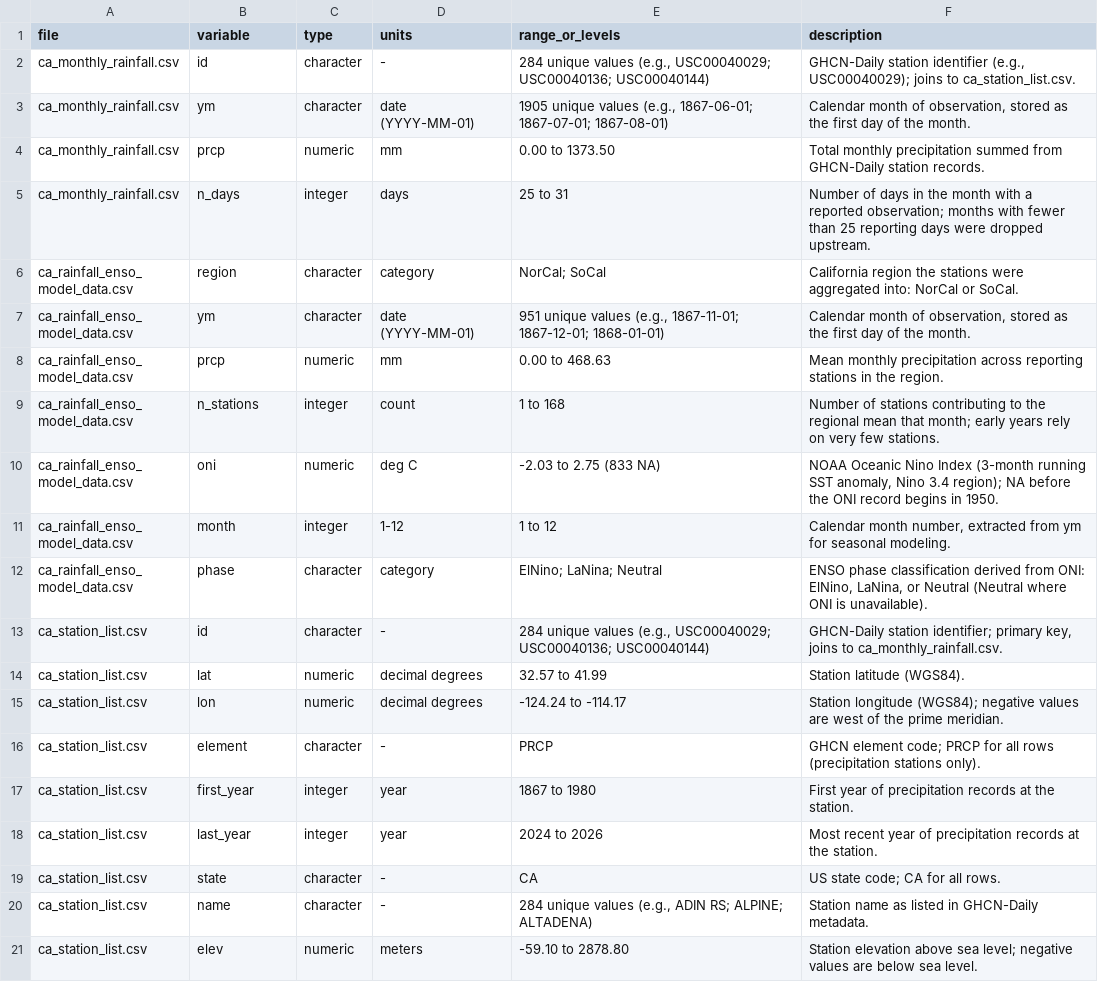
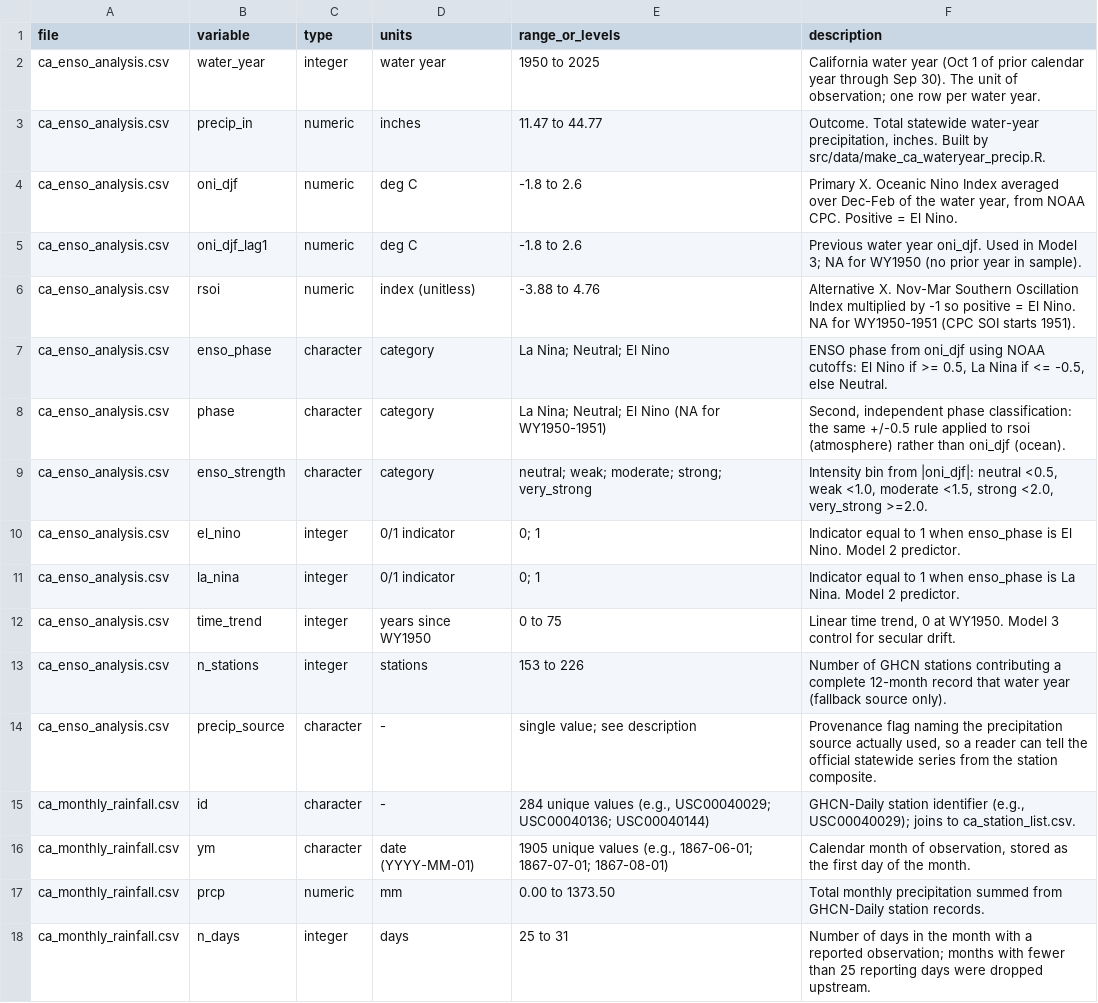
Before and after one commit to mids-w203/Summer_Project_DATASCI203-005-Group2, a CSV file: references/data_dictionary.csv, drawn as a sheet; only a part is shown; the shorter side is filled out with more unchanged rows.

Commit message:
Complete the report: regression models, assumptions, results, conclusion
- Regression Models: stargazer table of all four specifications with HC1
  robust SEs, plus prose interpreting each
- Regression Assumptions: all five CLM assumptions tested rather than
  asserted (Breusch-Pagan, Breusch-Godfrey, Shapiro-Wilk, VIF) with
  residual and Q-Q diagnostics
- Results: statistical and practical significance, with effect sizes
  scaled against year-to-year variability
- Conclusion: findings, limits, and explicit non-causal framing
- Data section and Appendix A.2 now describe the pipeline that actually
  runs, including the GHCN composite fallback and its provenance flag
- Correct stale prose (1977 is now second-driest) and table cross-refs
- Document all 13 canonical columns in references/data_dictionary.csv

```diff
--- a/references/data_dictionary.csv
+++ b/references/data_dictionary.csv
@@ -1,2 +1,15 @@
 "file","variable","type","units","range_or_levels","description"
+"ca_enso_analysis.csv","water_year","integer","water year","1950 to 2025","California water year (Oct 1 of prior calendar year through Sep 30). The unit of observation; one row per water year."
+"ca_enso_analysis.csv","precip_in","numeric","inches","11.47 to 44.77","Outcome. Total statewide water-year precipitation, inches. Built by src/data/make_ca_wateryear_precip.R."
+"ca_enso_analysis.csv","oni_djf","numeric","deg C","-1.8 to 2.6","Primary X. Oceanic Nino Index averaged over Dec-Feb of the water year, from NOAA CPC. Positive = El Nino."
+"ca_enso_analysis.csv","oni_djf_lag1","numeric","deg C","-1.8 to 2.6","Previous water year oni_djf. Used in Model 3; NA for WY1950 (no prior year in sample)."
+"ca_enso_analysis.csv","rsoi","numeric","index (unitless)","-3.88 to 4.76","Alternative X. Nov-Mar Southern Oscillation Index multiplied by -1 so positive = El Nino. NA for WY1950-1951 (CPC SOI starts 1951)."
+"ca_enso_analysis.csv","enso_phase","character","category","La Nina; Neutral; El Nino","ENSO phase from oni_djf using NOAA cutoffs: El Nino if >= 0.5, La Nina if <= -0.5, else Neutral."
+"ca_enso_analysis.csv","phase","character","category","La Nina; Neutral; El Nino (NA for WY1950-1951)","Second, independent phase classification: the same +/-0.5 rule applied to rsoi (atmosphere) rather than oni_djf (ocean)."
+"ca_enso_analysis.csv","enso_strength","character","category","neutral; weak; moderate; strong; very_strong","Intensity bin from |oni_djf|: neutral <0.5, weak <1.0, moderate <1.5, strong <2.0, very_strong >=2.0."
+"ca_enso_analysis.csv","el_nino","integer","0/1 indicator","0; 1","Indicator equal to 1 when enso_phase is El Nino. Model 2 predictor."
+"ca_enso_analysis.csv","la_nina","integer","0/1 indicator","0; 1","Indicator equal to 1 when enso_phase is La Nina. Model 2 predictor."
+"ca_enso_analysis.csv","time_trend","integer","years since WY1950","0 to 75","Linear time trend, 0 at WY1950. Model 3 control for secular drift."
+"ca_enso_analysis.csv","n_stations","integer","stations","153 to 226","Number of GHCN stations contributing a complete 12-month record that water year (fallback source only)."
+"ca_enso_analysis.csv","precip_source","character","-","single value; see description","Provenance flag naming the precipitation source actually used, so a reader can tell the official statewide series from the station composite."
 "ca_monthly_rainfall.csv","id","character","-","284 unique values (e.g., USC00040029; USC00040136; USC00040144)","GHCN-Daily station identifier (e.g., USC00040029); joins to ca_station_list.csv."
```
Also changed, not shown: 3 other files.
